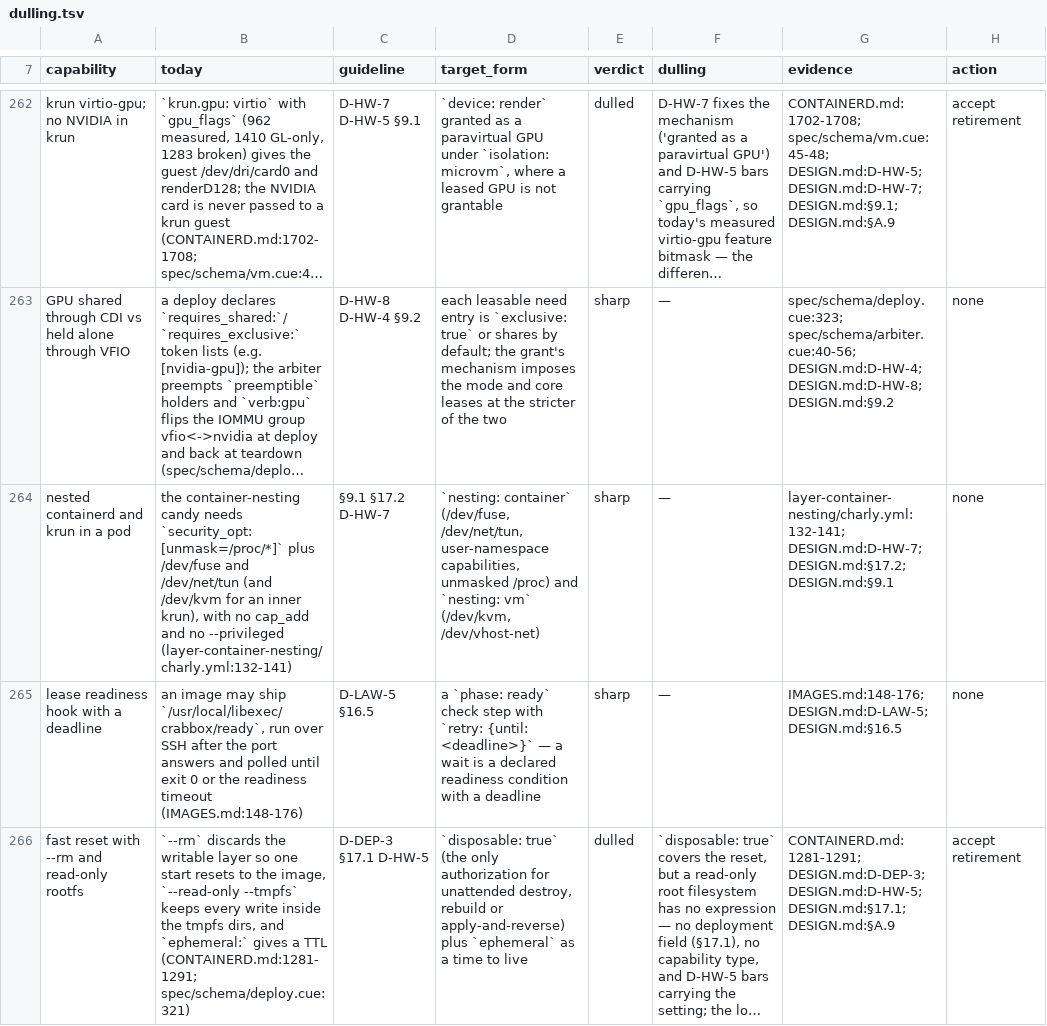
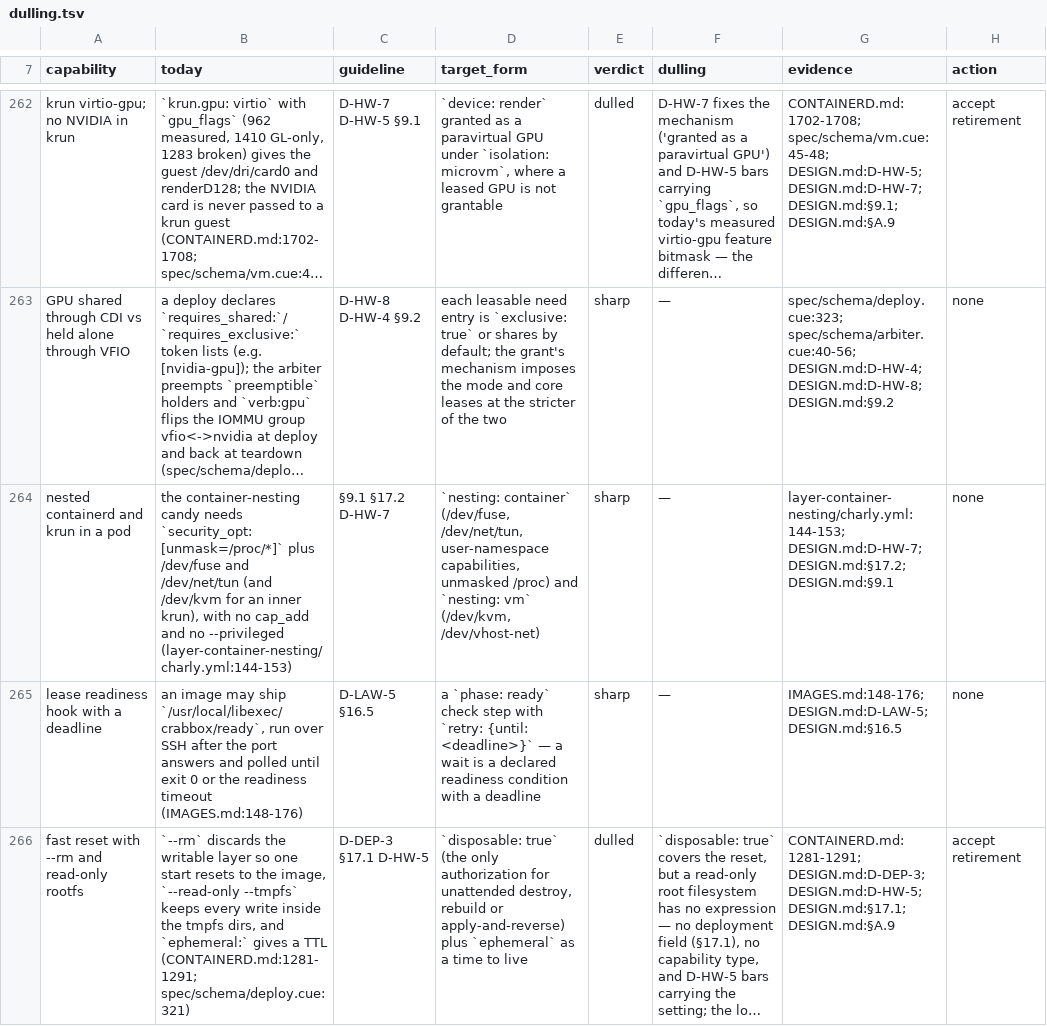
Before and after one commit to opencharly/opencharly, a TSV file: design/dulling.tsv, drawn as a sheet; only a part is shown, gaps mark what is left out; long unchanged cells end in …; the diff names each change by its address in the sheet, - before the commit and + after, or states it on an @@ line.

```diff
--- a/design/dulling.tsv
+++ b/design/dulling.tsv
-B264 (today): …no --privileged (layer-container-nesting/charly.yml:132-141)
+B264 (today): …no --privileged (layer-container-nesting/charly.yml:144-153)
-G264 (evidence): layer-container-nesting/charly.yml:132-141; DESIGN.md:D-HW-7; DESIGN.md:§17.2;…
+G264 (evidence): layer-container-nesting/charly.yml:144-153; DESIGN.md:D-HW-7; DESIGN.md:§17.2;…
```
Also changed, not shown: design/cite-baseline.tsv.
